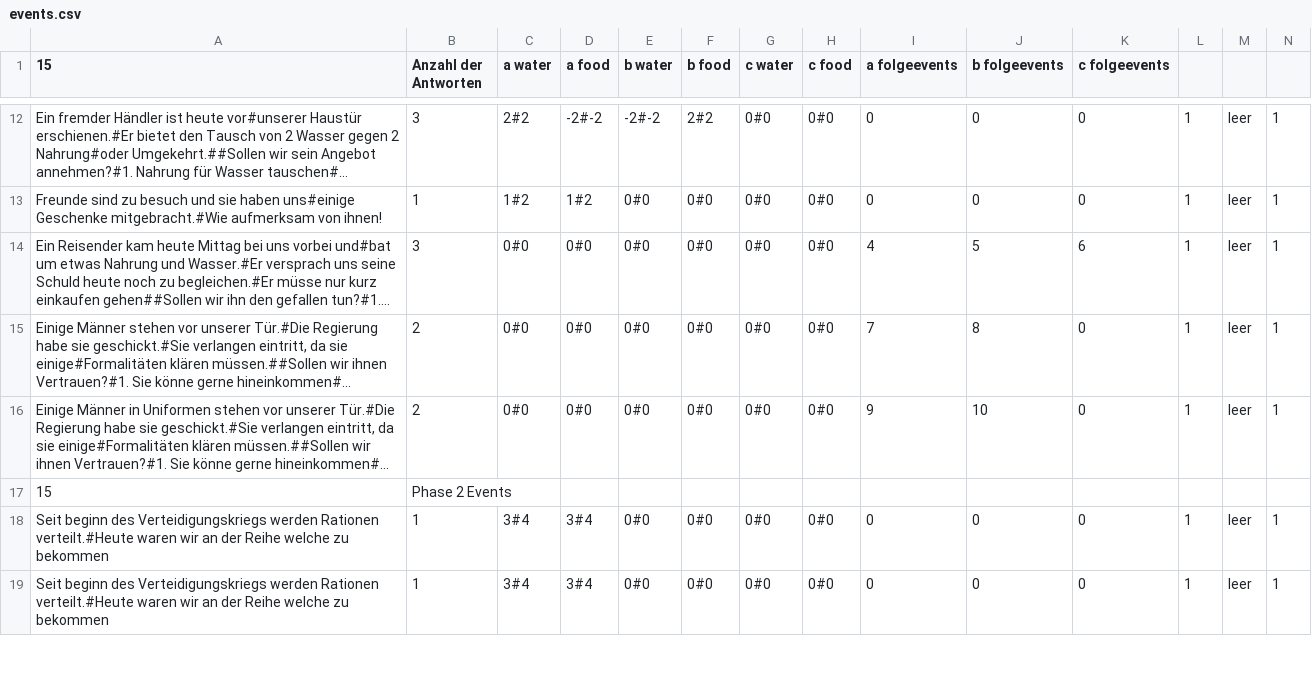
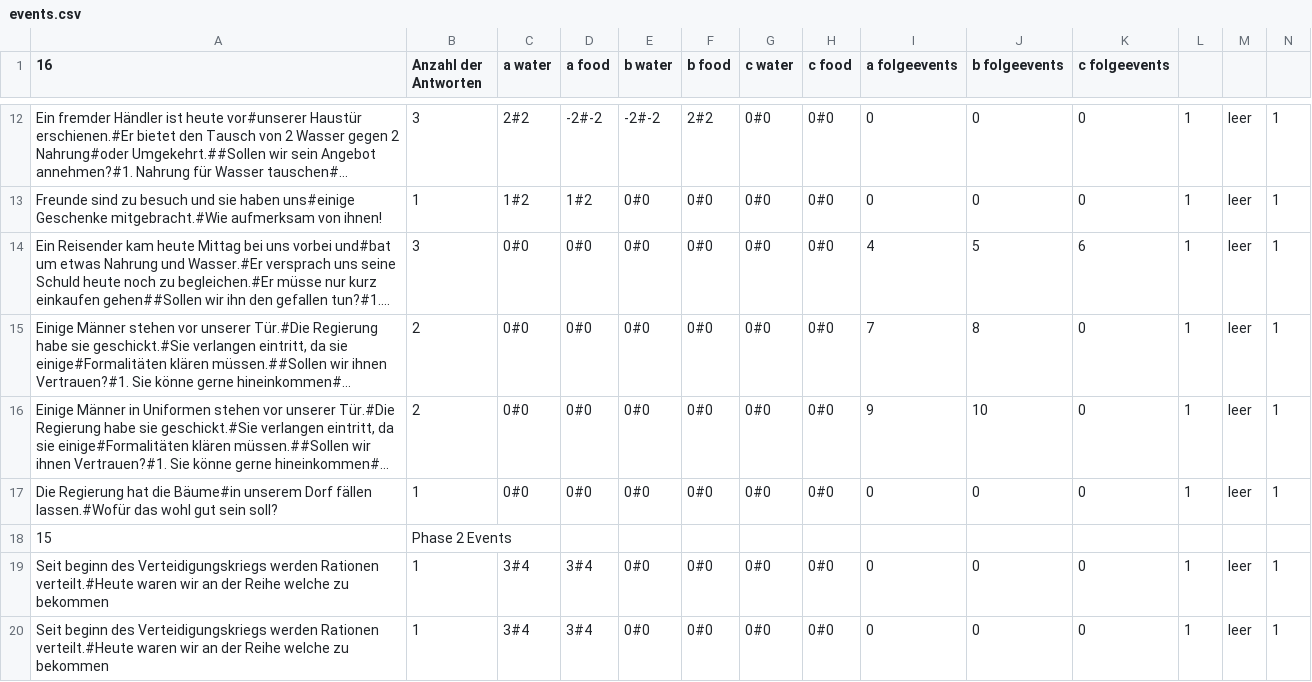
Before and after one commit to ABI-2024/Scrum-Team-8-SFML-Game, a CSV file: 01. Eingerichtet/ressources/events.csv, drawn as a sheet; only a part is shown, gaps mark what is left out; long unchanged cells end in …; rows hold the shown columns only; the diff names each change by its address in the sheet, - before the commit and + after, or states it on an @@ line.

```diff
--- a/01. Eingerichtet/ressources/events.csv
+++ b/01. Eingerichtet/ressources/events.csv
-A1: 15
+A1: 16
+row 17: Die Regierung hat die Bäume#in unserem Dorf fällen lassen.#Wofür das wohl gut sein soll? | 1 | 0#0 | 0#0 | 0#0 | 0#0 | 0#0 | 0#0 | 0 | 0 | 0 | 1 | leer | 1
```
Also changed, not shown: 01. Eingerichtet/ressources/grafics/events.csv, 17 other files.
